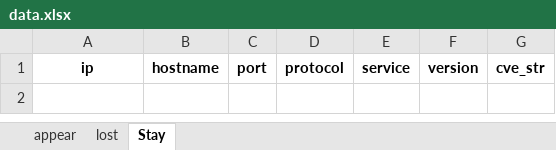
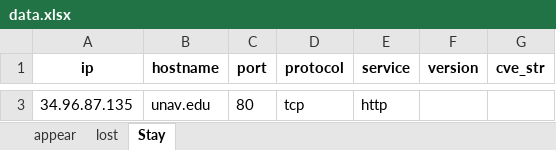
Before and after one commit to Joseba-Rodriguez/NMAPP, an Excel workbook: ArchivosDePrueba/app/resources/data.xlsx, sheet Stay, drawn as a sheet; only a part is shown, gaps mark what is left out; values as stored, in another font and other column widths than the file's, no borders; the diff covers the shown part only; the diff names each change by its address in the sheet, - before the commit and + after, or states it on an @@ line.

```diff
--- a/ArchivosDePrueba/app/resources/data.xlsx (sheet Stay)
+++ b/ArchivosDePrueba/app/resources/data.xlsx (sheet Stay)
+row 3: 34.96.87.135 | unav.edu | 80 | tcp | http
```
Also changed, not shown: 2 added rows elsewhere in this sheet, sheet lost, sheet appear, 7 other files.
